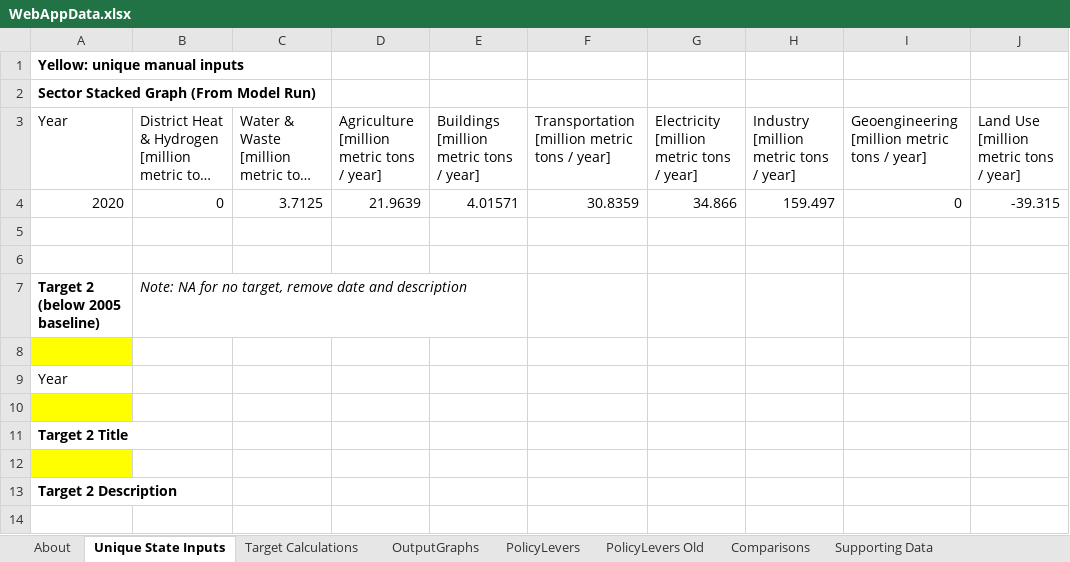
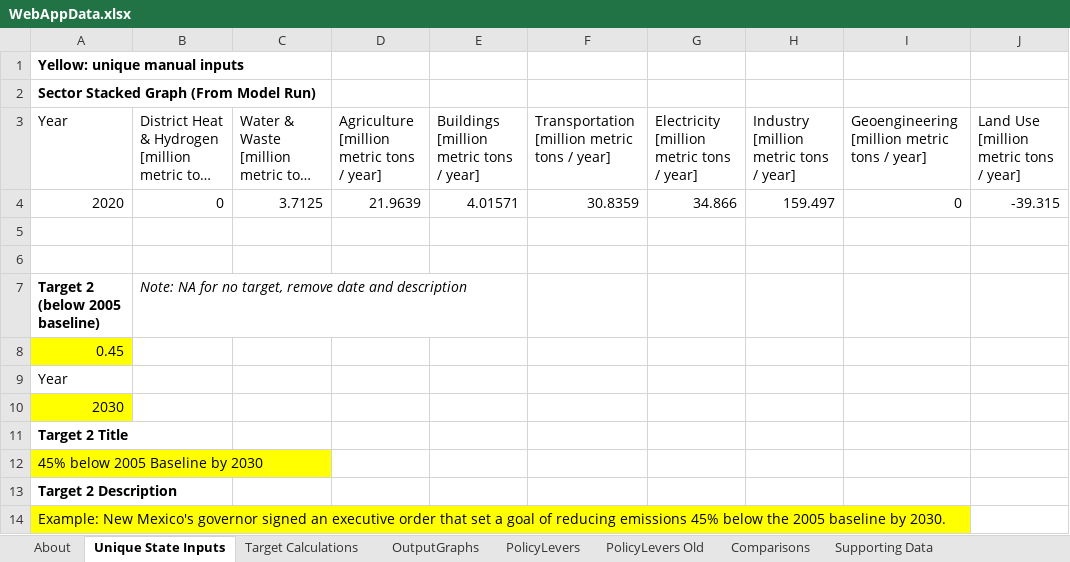
Before and after one commit to EnergyInnovation/eps-louisiana, an Excel workbook: WebAppData.xlsx, sheet Unique State Inputs, drawn as a sheet; long unchanged cells end in …; values as stored, in another font and other column widths than the file's, no borders; the diff names each change by its address in the sheet, - before the commit and + after, or states it on an @@ line.

```diff
--- a/WebAppData.xlsx (sheet Unique State Inputs)
+++ b/WebAppData.xlsx (sheet Unique State Inputs)
-A8 (Year): (empty)
+A8 (Year): 0.45
-A10 (Year): (empty)
+A10 (Year): 2030
-A12 (Year): (empty)
+A12 (Year): 45% below 2005 Baseline by 2030
+row 14: Example: New Mexico's governor signed an executive order that set a goal of reducing emissions 45% below the 2005 baseline by 2030.
```
Also changed, not shown: sheet OutputGraphs, sheet Target Calculations, sheet About.
